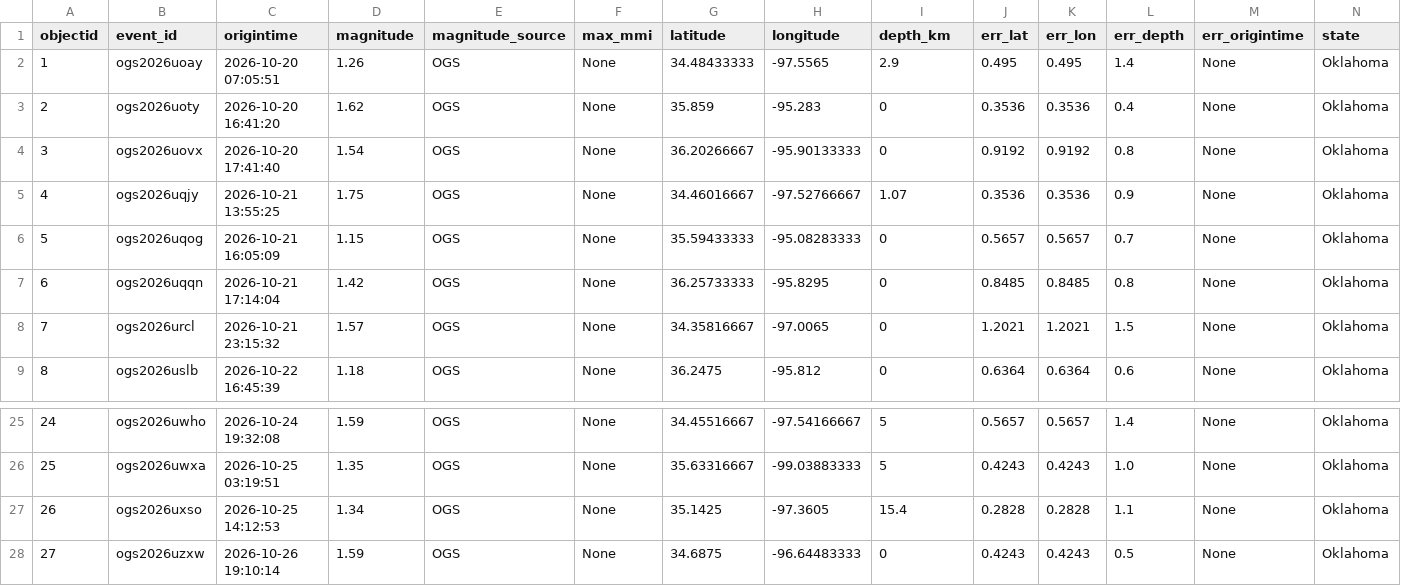
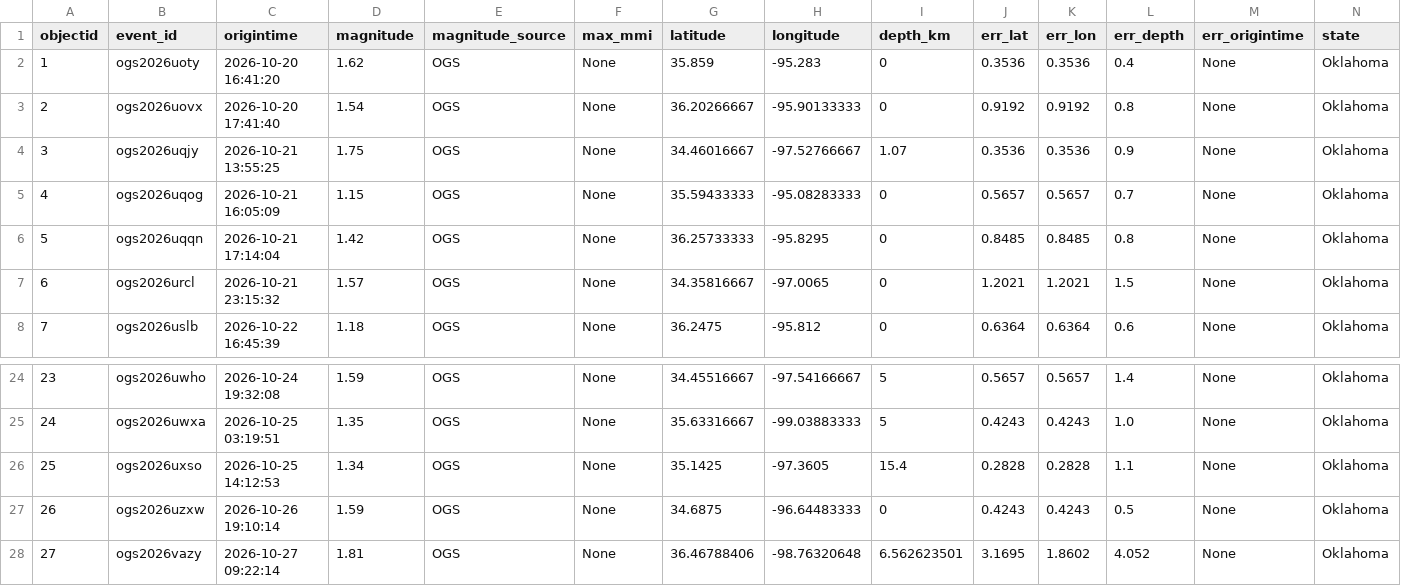
Before and after one commit to Hy-X/OGS_Catalog_Update, a CSV file: ogs_events_past_7days.csv, drawn as a sheet; only a part is shown, gaps mark what is left out; removed rows and columns are numbered as before the commit, all else as after; rows hold the shown columns only; the diff names each change by its address in the sheet, - before the commit and + after, or states it on an @@ line.

```diff
--- a/ogs_events_past_7days.csv
+++ b/ogs_events_past_7days.csv
-row 2: 1 | ogs2026uoay | 2026-10-20 07:05:51 | 1.26 | OGS | None | 34.48433333 | -97.5565 | 2.9 | 0.495 | 0.495 | 1.4 | None | Oklahoma
@@ column A (objectid) renumbered between rows 2 and 27 @@
+row 28: 27 | ogs2026vazy | 2026-10-27 09:22:14 | 1.81 | OGS | None | 36.46788406 | -98.76320648 | 6.562623501 | 3.1695 | 1.8602 | 4.052 | None | Oklahoma
```
Also changed, not shown: ogs_events_past_1days.csv, ogs_events_past_30days.csv, 1 other file.
